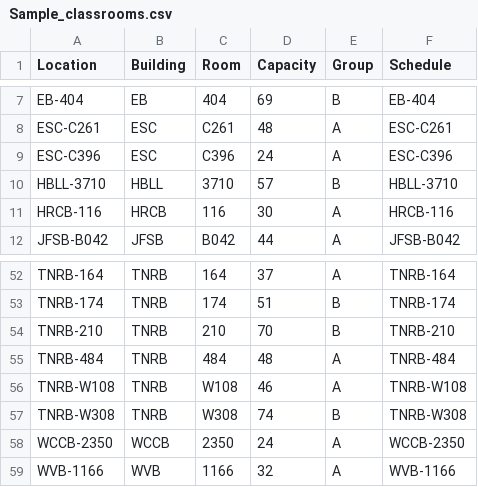
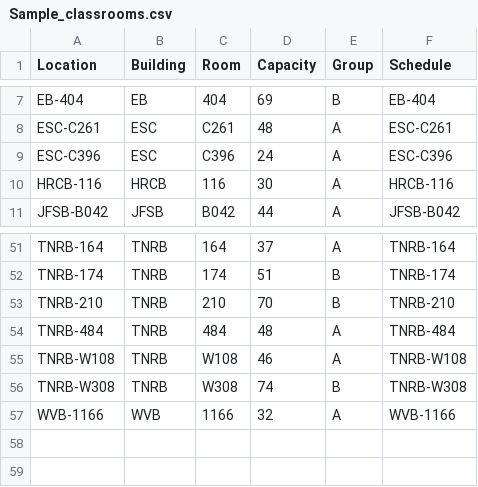
Before and after one commit to Yanzzee/WiFi-Beacon-analysis, a CSV file: Sample_classrooms.csv, drawn as a sheet; only a part is shown, gaps mark what is left out; the diff names each change by its address in the sheet, - before the commit and + after, or states it on an @@ line.

```diff
--- a/Sample_classrooms.csv
+++ b/Sample_classrooms.csv
-row 10: HBLL-3710 | HBLL | 3710 | 57 | B | HBLL-3710
-row 58: WCCB-2350 | WCCB | 2350 | 24 | A | WCCB-2350
```
Also changed, not shown: Sample_APs.csv, Sample_schedule.csv, 9 other files.
